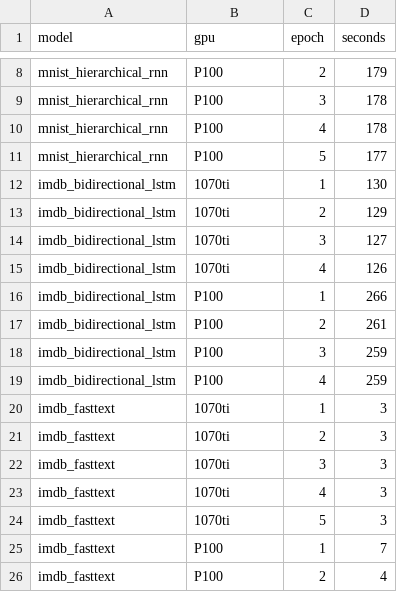
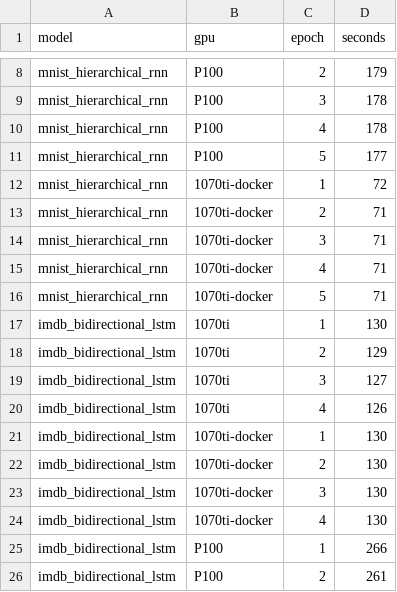
Before and after one commit to schnee/gpu-timings, a CSV file: timings.csv, drawn as a sheet; only a part is shown, gaps mark what is left out; the shorter side is filled out with more unchanged rows; the diff covers the shown part only.

Commit message:
docker version

```diff
--- a/timings.csv
+++ b/timings.csv
@@ -11,2 +11,7 @@ mnist_hierarchical_rnn,P100,4,178
 mnist_hierarchical_rnn,P100,5,177
+mnist_hierarchical_rnn,1070ti-docker,1,72
+mnist_hierarchical_rnn,1070ti-docker,2,71
+mnist_hierarchical_rnn,1070ti-docker,3,71
+mnist_hierarchical_rnn,1070ti-docker,4,71
+mnist_hierarchical_rnn,1070ti-docker,5,71
 imdb_bidirectional_lstm,1070ti,1,130
@@ -15,2 +20,6 @@ imdb_bidirectional_lstm,1070ti,3,127
 imdb_bidirectional_lstm,1070ti,4,126
+imdb_bidirectional_lstm,1070ti-docker,1,130
+imdb_bidirectional_lstm,1070ti-docker,2,130
+imdb_bidirectional_lstm,1070ti-docker,3,130
+imdb_bidirectional_lstm,1070ti-docker,4,130
 imdb_bidirectional_lstm,P100,1,266
```
Also changed, not shown: 21 added rows elsewhere in this file.
